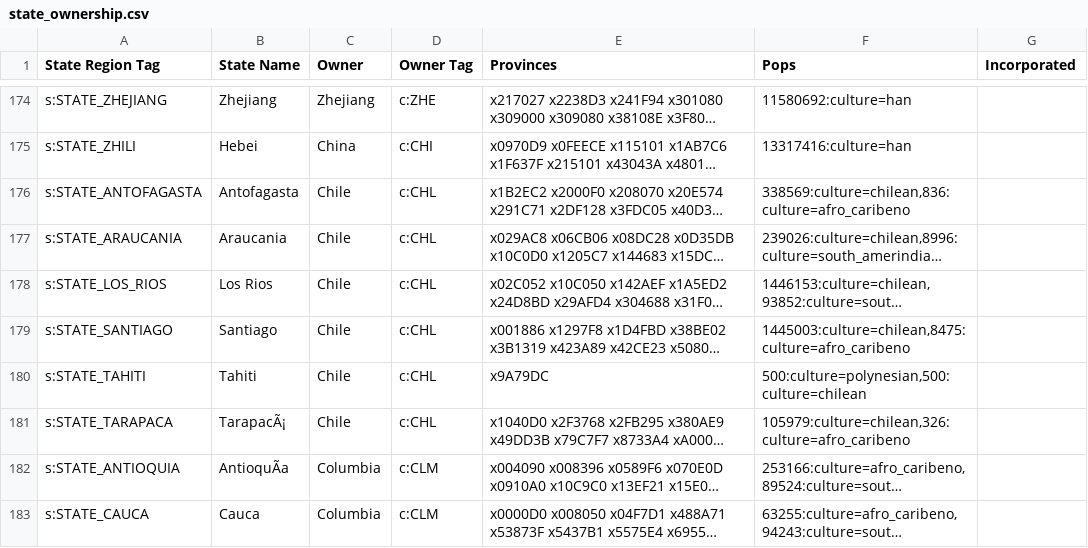
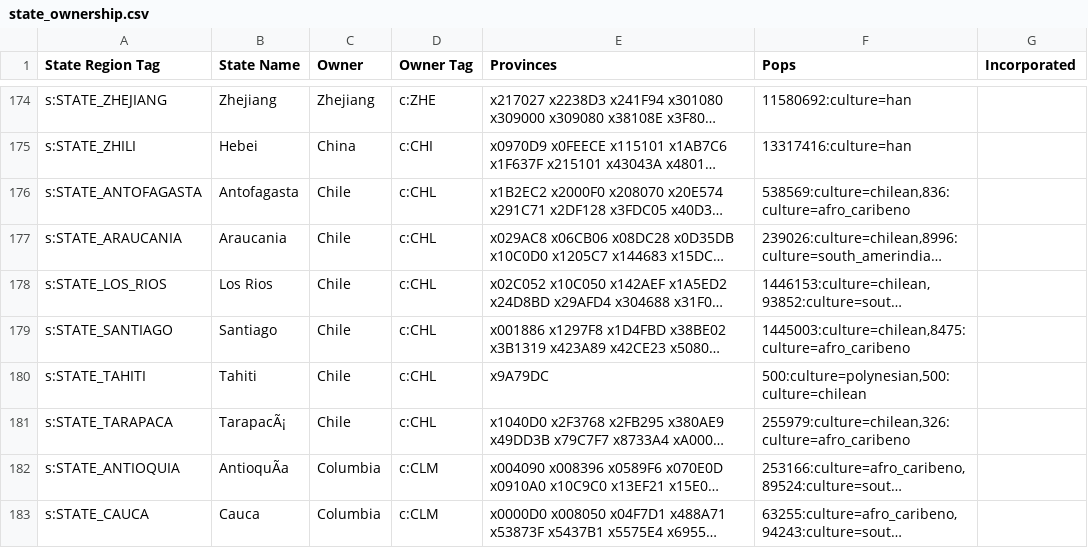
Before and after one commit to AlexJFDev/Vic3-World-War-One-Mod, a CSV file: scripts/mod/data/state_ownership.csv, drawn as a sheet; only a part is shown, gaps mark what is left out; long unchanged cells end in …; the diff names each change by its address in the sheet, - before the commit and + after, or states it on an @@ line.

```diff
--- a/scripts/mod/data/state_ownership.csv
+++ b/scripts/mod/data/state_ownership.csv
-F176 (Pops): 338569:culture=chilean,836:culture=afro_caribeno
+F176 (Pops): 538569:culture=chilean,836:culture=afro_caribeno
-F181 (Pops): 105979:culture=chilean,326:culture=afro_caribeno
+F181 (Pops): 255979:culture=chilean,326:culture=afro_caribeno
```
Also changed, not shown: scripts/mod/data/state_buildings.csv, 7 other files.
